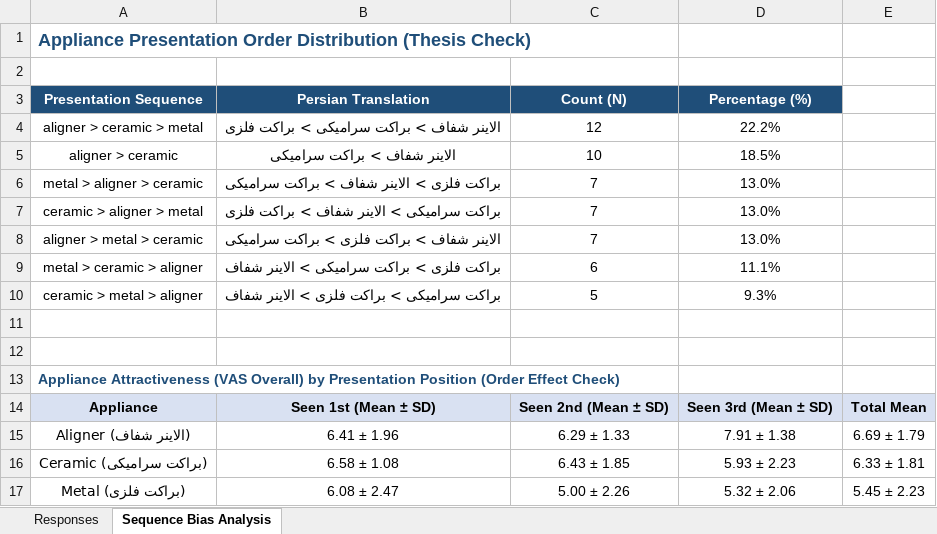
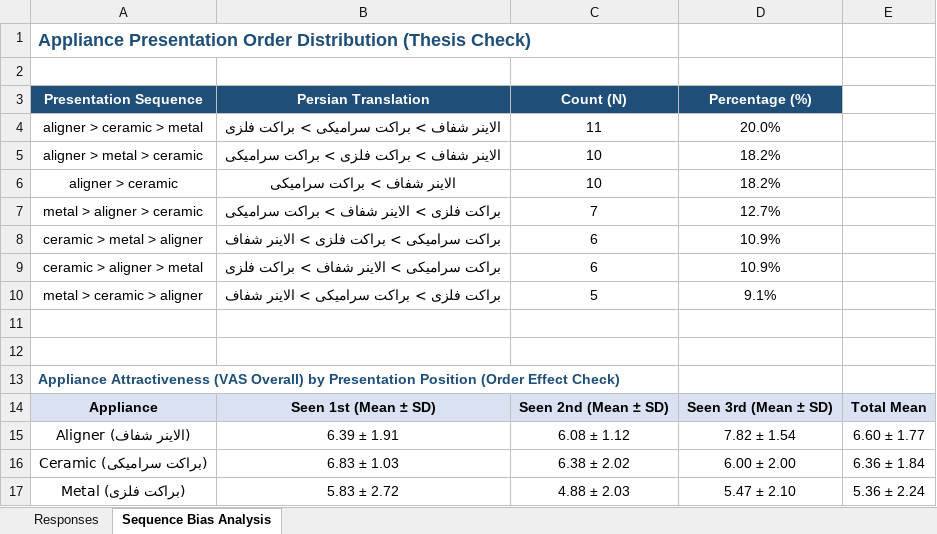
Before and after one commit to mmshooreshi/appliance-survey-v1, an Excel workbook: exports/appliance_survey_all_raw_latest.xlsx, sheet Sequence Bias Analysis, drawn as a sheet; values as stored, in another font and other column widths than the file's, no borders; removed rows and columns are numbered as before the commit, all else as after; the diff names each change by its address in the sheet, - before the commit and + after, or states it on an @@ line.

Commit message:
fix: Restore authentic Telegram submissions with exact timestamps and full sequence order, fix CSV export

```diff
--- a/exports/appliance_survey_all_raw_latest.xlsx (sheet Sequence Bias Analysis)
+++ b/exports/appliance_survey_all_raw_latest.xlsx (sheet Sequence Bias Analysis)
-C4 (Count (N)): 12
+C4 (Count (N)): 11
-D4 (Percentage (%)): 22.2%
+D4 (Percentage (%)): 20.0%
+row 5: aligner > metal > ceramic | الاینر شفاف > براکت فلزی > براکت سرامیکی | 10 | 18.2%
-D6 (Percentage (%)): 18.5%
+D6 (Percentage (%)): 18.2%
-D7 (Percentage (%)): 13.0%
+D7 (Percentage (%)): 12.7%
+row 8: ceramic > metal > aligner | براکت سرامیکی > براکت فلزی > الاینر شفاف | 6 | 10.9%
-C9 (Count (N)): 7
+C9 (Count (N)): 6
-D9 (Percentage (%)): 13.0%
+D9 (Percentage (%)): 10.9%
-row 8: aligner > metal > ceramic | الاینر شفاف > براکت فلزی > براکت سرامیکی | 7 | 13.0%
-C10 (Count (N)): 6
+C10 (Count (N)): 5
-D10 (Percentage (%)): 11.1%
+D10 (Percentage (%)): 9.1%
-row 10: ceramic > metal > aligner | براکت سرامیکی > براکت فلزی > الاینر شفاف | 5 | 9.3%
-B15 (Persian Translation): 6.41 ± 1.96
+B15 (Persian Translation): 6.39 ± 1.91
-C15 (Count (N)): 6.29 ± 1.33
+C15 (Count (N)): 6.08 ± 1.12
-D15 (Percentage (%)): 7.91 ± 1.38
+D15 (Percentage (%)): 7.82 ± 1.54
-E15: 6.69 ± 1.79
+E15: 6.60 ± 1.77
-B16 (Persian Translation): 6.58 ± 1.08
+B16 (Persian Translation): 6.83 ± 1.03
-C16 (Count (N)): 6.43 ± 1.85
+C16 (Count (N)): 6.38 ± 2.02
-D16 (Percentage (%)): 5.93 ± 2.23
+D16 (Percentage (%)): 6.00 ± 2.00
-E16: 6.33 ± 1.81
+E16: 6.36 ± 1.84
-B17 (Persian Translation): 6.08 ± 2.47
+B17 (Persian Translation): 5.83 ± 2.72
-C17 (Count (N)): 5.00 ± 2.26
+C17 (Count (N)): 4.88 ± 2.03
-D17 (Percentage (%)): 5.32 ± 2.06
+D17 (Percentage (%)): 5.47 ± 2.10
-E17: 5.45 ± 2.23
+E17: 5.36 ± 2.24
```
Also changed, not shown: sheet Responses, exports/appliance_survey_study_cohort_latest.xlsx, exports/tables/appliance_survey_thesis_tables.xlsx, 21 other files.
